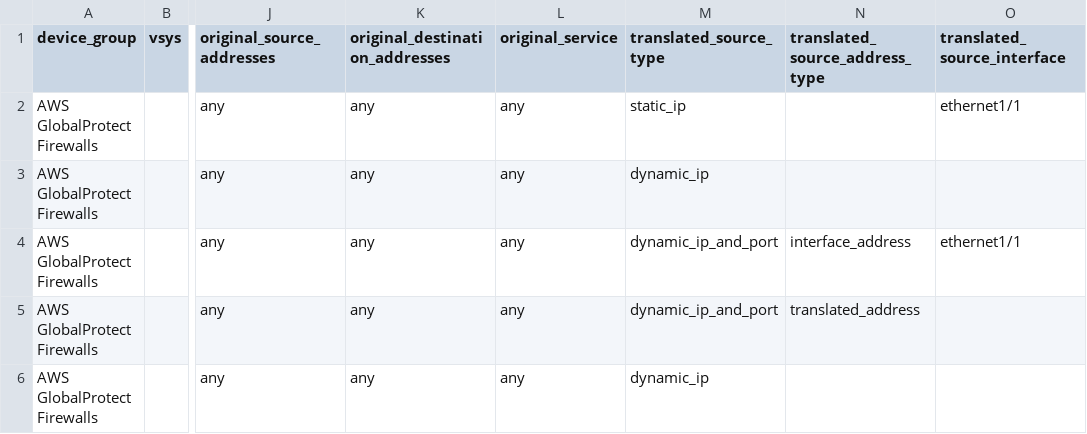
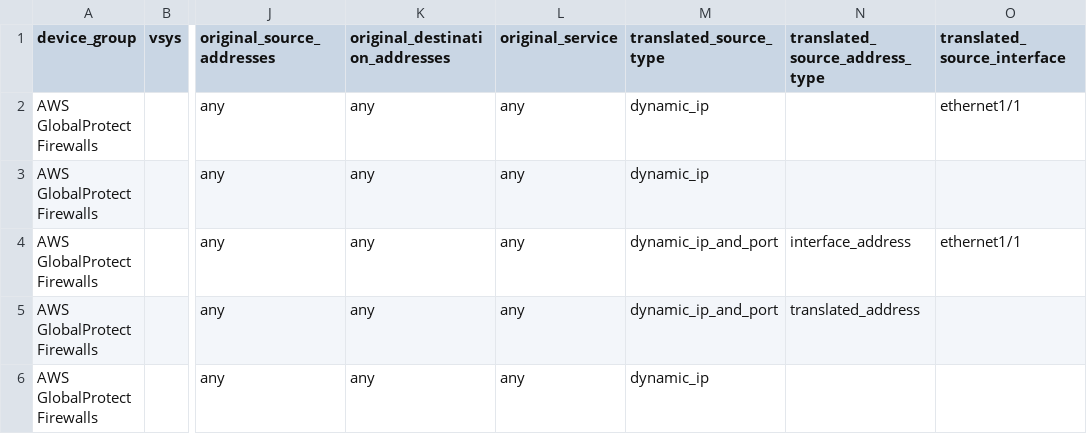
Before and after one commit to PaloAltoNetworks/terraform-panos-ngfw-modules, a CSV file: examples/csv_examples/csv_basic_example/csv/nat.csv, drawn as a sheet; only a part is shown, gaps mark what is left out; the diff names each change by its address in the sheet, - before the commit and + after, or states it on an @@ line.

Commit message:
Use dynamic_ip as translated source type

```diff
--- a/examples/csv_examples/csv_basic_example/csv/nat.csv
+++ b/examples/csv_examples/csv_basic_example/csv/nat.csv
-M2 (translated_source_type): static_ip
+M2 (translated_source_type): dynamic_ip
```
